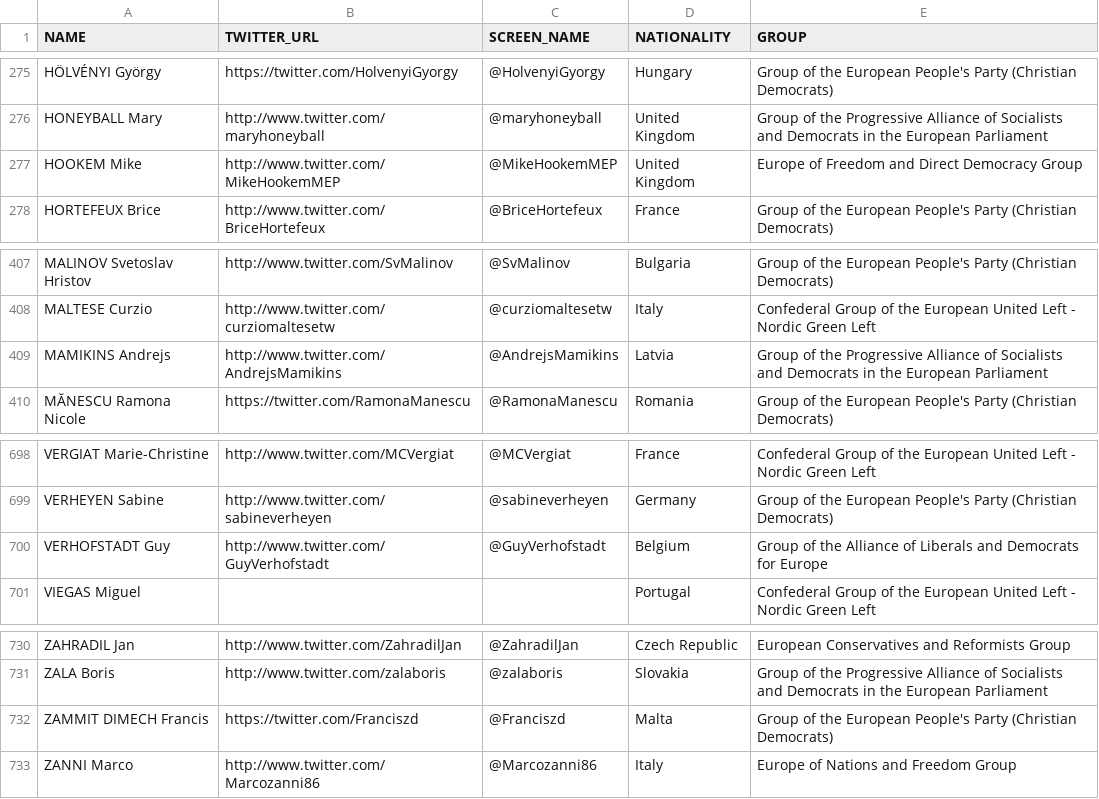
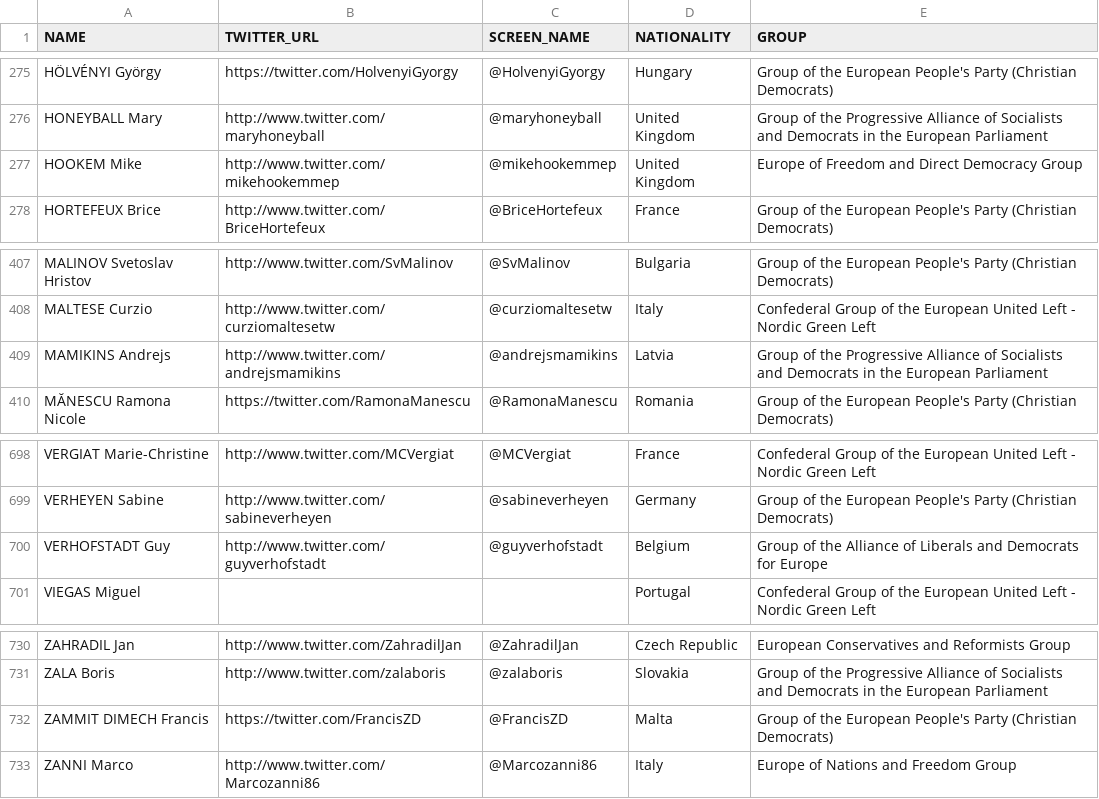
Before and after one commit to eliflab/European-Parliament-Open-Data, a CSV file: meps_full_list_with_twitter_accounts.csv, drawn as a sheet; only a part is shown, gaps mark what is left out.

Commit message:
Update: some MEPs changed capitalisation of their screenname

```diff
--- a/meps_full_list_with_twitter_accounts.csv
+++ b/meps_full_list_with_twitter_accounts.csv
@@ -276,3 +276,3 @@ HÖLVÉNYI György,https://twitter.com/HolvenyiGyorgy,@HolvenyiGyorgy,Hungary,Gr
 HONEYBALL Mary,http://www.twitter.com/maryhoneyball,@maryhoneyball,United Kingdom,Group of the Progressive Alliance of Socialists and Democrats in the European Parliament
-HOOKEM Mike,http://www.twitter.com/MikeHookemMEP,@MikeHookemMEP,United Kingdom,Europe of Freedom and Direct Democracy Group
+HOOKEM Mike,http://www.twitter.com/mikehookemmep,@mikehookemmep,United Kingdom,Europe of Freedom and Direct Democracy Group
 HORTEFEUX Brice,http://www.twitter.com/BriceHortefeux,@BriceHortefeux,France,Group of the European People's Party (Christian Democrats)
@@ -408,3 +408,3 @@ MALINOV Svetoslav Hristov,http://www.twitter.com/SvMalinov,@SvMalinov,Bulgaria,G
 MALTESE Curzio,http://www.twitter.com/curziomaltesetw,@curziomaltesetw,Italy,Confederal Group of the European United Left - Nordic Green Left
-MAMIKINS Andrejs,http://www.twitter.com/AndrejsMamikins,@AndrejsMamikins,Latvia,Group of the Progressive Alliance of Socialists and Democrats in the European Parliament
+MAMIKINS Andrejs,http://www.twitter.com/andrejsmamikins,@andrejsmamikins,Latvia,Group of the Progressive Alliance of Socialists and Democrats in the European Parliament
 MĂNESCU Ramona Nicole,https://twitter.com/RamonaManescu,@RamonaManescu,Romania,Group of the European People's Party (Christian Democrats)
@@ -699,3 +699,3 @@ VERGIAT Marie-Christine,http://www.twitter.com/MCVergiat,@MCVergiat,France,Confe
 VERHEYEN Sabine,http://www.twitter.com/sabineverheyen,@sabineverheyen,Germany,Group of the European People's Party (Christian Democrats)
-VERHOFSTADT Guy,http://www.twitter.com/GuyVerhofstadt,@GuyVerhofstadt,Belgium,Group of the Alliance of Liberals and Democrats for Europe
+VERHOFSTADT Guy,http://www.twitter.com/guyverhofstadt,@guyverhofstadt,Belgium,Group of the Alliance of Liberals and Democrats for Europe
 VIEGAS Miguel,,,Portugal,Confederal Group of the European United Left - Nordic Green Left
@@ -731,3 +731,3 @@ ZAHRADIL Jan,http://www.twitter.com/ZahradilJan,@ZahradilJan,Czech Republic,Euro
 ZALA Boris,http://www.twitter.com/zalaboris,@zalaboris,Slovakia,Group of the Progressive Alliance of Socialists and Democrats in the European Parliament
-ZAMMIT DIMECH Francis,https://twitter.com/Franciszd,@Franciszd,Malta,Group of the European People's Party (Christian Democrats)
+ZAMMIT DIMECH Francis,https://twitter.com/FrancisZD,@FrancisZD,Malta,Group of the European People's Party (Christian Democrats)
 ZANNI Marco,http://www.twitter.com/Marcozanni86,@Marcozanni86,Italy,Europe of Nations and Freedom Group
```
